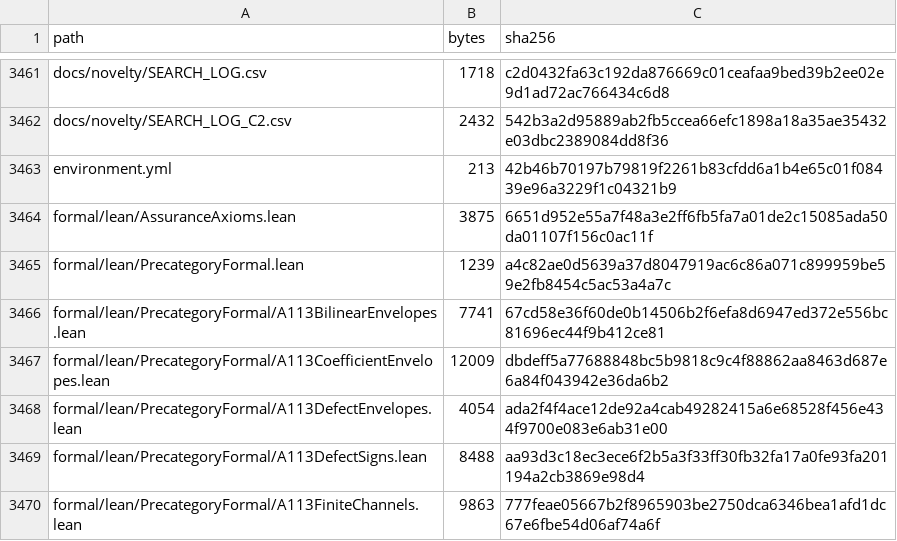
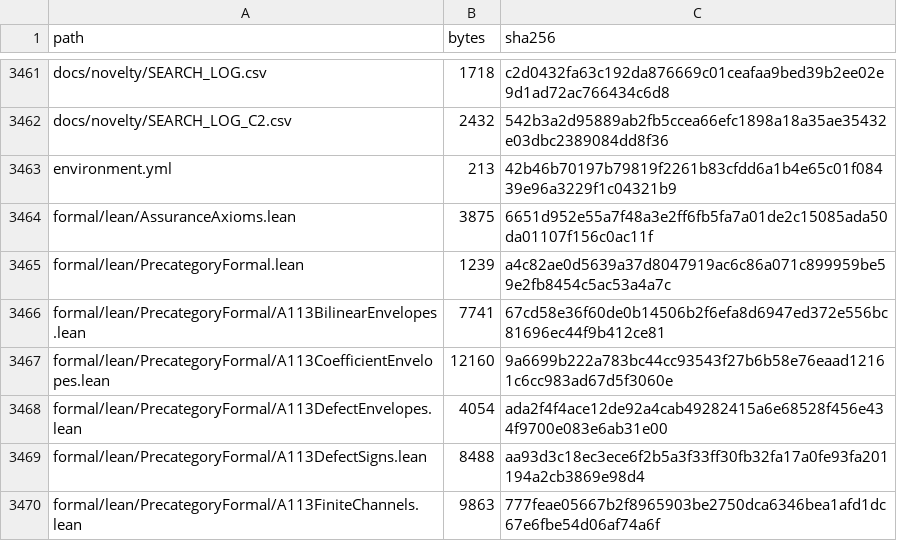
Before and after one commit to DevHabito/precategorical-modal-field-framework, a CSV file: MANIFEST.csv, drawn as a sheet; only a part is shown, gaps mark what is left out.

```diff
--- a/MANIFEST.csv
+++ b/MANIFEST.csv
@@ -3466,3 +3466,3 @@ formal/lean/PrecategoryFormal.lean,1239,a4c82ae0d5639a37d8047919ac6c86a071c89995
 formal/lean/PrecategoryFormal/A113BilinearEnvelopes.lean,7741,67cd58e36f60de0b14506b2f6efa8d6947ed372e556bc81696ec44f9b412ce81
-formal/lean/PrecategoryFormal/A113CoefficientEnvelopes.lean,12009,dbdeff5a77688848bc5b9818c9c4f88862aa8463d687e6a84f043942e36da6b2
+formal/lean/PrecategoryFormal/A113CoefficientEnvelopes.lean,12160,9a6699b222a783bc44cc93543f27b6b58e76eaad12161c6cc983ad67d5f3060e
 formal/lean/PrecategoryFormal/A113DefectEnvelopes.lean,4054,ada2f4f4ace12de92a4cab49282415a6e68528f456e434f9700e083e6ab31e00
```
Also changed, not shown: 1 other file.
